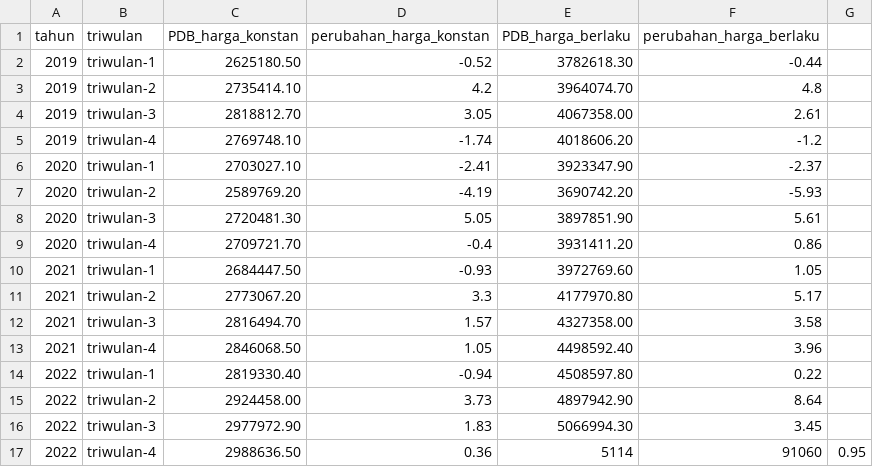
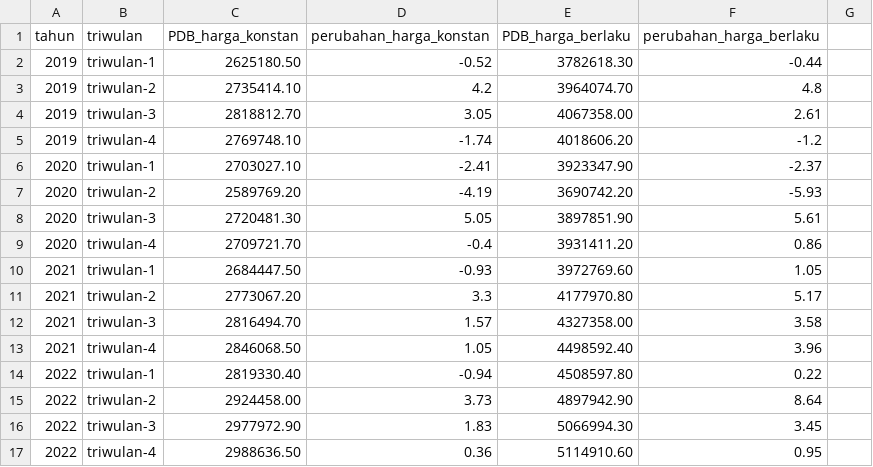
Before and after one commit to reza-nugraha32/covid-19-analysis, a CSV file: dataset/raw-PDB-data.csv, drawn as a sheet.

Commit message:
Fixed a mistake in PDB dataset

```diff
--- a/dataset/raw-PDB-data.csv
+++ b/dataset/raw-PDB-data.csv
@@ -16,2 +16,2 @@ tahun,triwulan,PDB_harga_konstan,perubahan_harga_konstan,PDB_harga_berlaku,perub
 2022,triwulan-3,2977972.90,1.83,5066994.30,3.45
-2022,triwulan-4,2988636.50,0.36,5114,91060,0.95
+2022,triwulan-4,2988636.50,0.36,5114910.60,0.95
```
Also changed, not shown: 1 other file.
